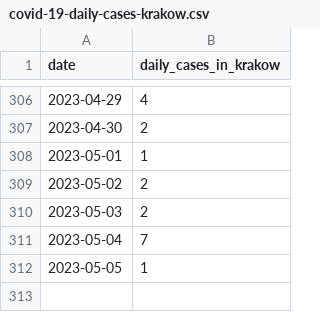
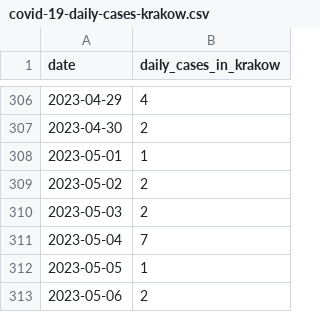
Before and after one commit to pjachowi/covid-19-cases-krakow, a CSV file: covid-19-daily-cases-krakow.csv, drawn as a sheet; only a part is shown, gaps mark what is left out.

Commit message:
Update daily cases.

```diff
--- a/covid-19-daily-cases-krakow.csv
+++ b/covid-19-daily-cases-krakow.csv
@@ -312 +312,2 @@
 "2023-05-05",1
+"2023-05-06",2
```
